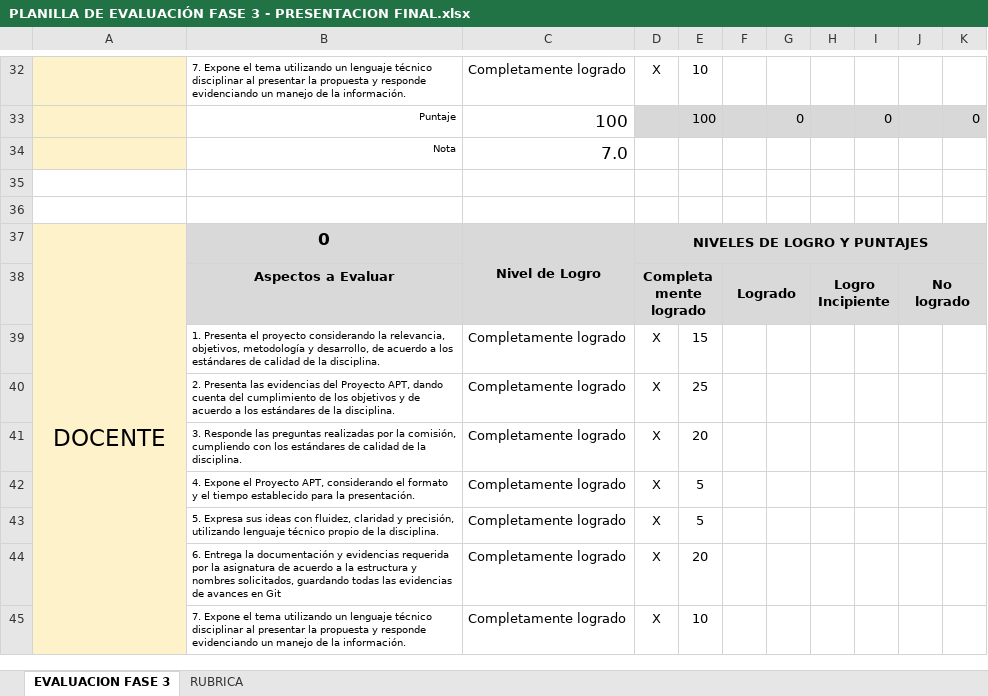
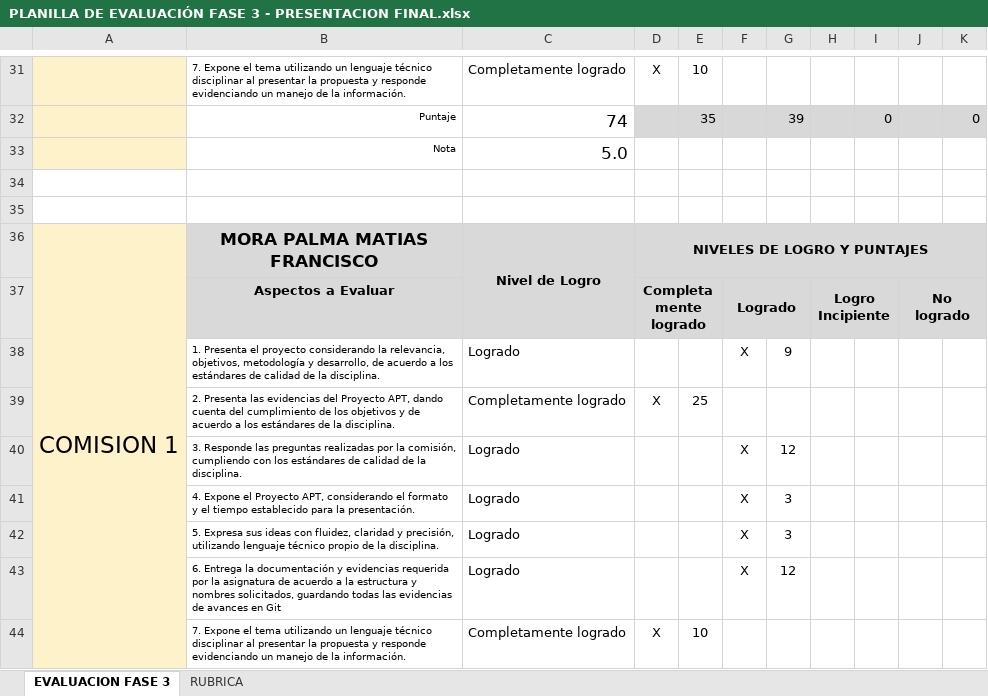
Before and after one commit to sLEYTONs/Capston-M-L, an Excel workbook: Fase 3/Evidencias Grupales/PLANILLA DE EVALUACIÓN FASE 3 - PRESENTACION FINAL.xlsx, sheet EVALUACION FASE 3, drawn as a sheet; only a part is shown, gaps mark what is left out; values as stored, in another font and other column widths than the file's, no borders; conditional formats not drawn; removed rows and columns are numbered as before the commit, all else as after; the diff covers the shown part only; the diff names each change by its address in the sheet, - before the commit and + after, or states it on an @@ line.

```diff
--- a/Fase 3/Evidencias Grupales/PLANILLA DE EVALUACIÓN FASE 3 - PRESENTACION FINAL.xlsx (sheet EVALUACION FASE 3)
+++ b/Fase 3/Evidencias Grupales/PLANILLA DE EVALUACIÓN FASE 3 - PRESENTACION FINAL.xlsx (sheet EVALUACION FASE 3)
-C32: 100
+C32: 74
-E32: 100
+E32: 35
-G32: 0
+G32: 39
-C33: 7.0
+C33: 5.0
-A36: DOCENTE
+A36: COMISION 1
-B36: 0
+B36: MORA PALMA MATIAS FRANCISCO
-row 39:  | 1. Presenta el proyecto considerando la relevancia, objetivos, metodología y desarrollo, de acuerdo a los estándares de calidad de la disciplina. | Completamente logrado | X | 15
+row 38:  | 1. Presenta el proyecto considerando la relevancia, objetivos, metodología y desarrollo, de acuerdo a los estándares de calidad de la disciplina. | Logrado |  |  | X | 9
-row 41:  | 3. Responde las preguntas realizadas por la comisión, cumpliendo con los estándares de calidad de la disciplina. | Completamente logrado | X | 20
-row 42:  | 4. Expone el Proyecto APT, considerando el formato y el tiempo establecido para la presentación. | Completamente logrado | X | 5
-row 43:  | 5. Expresa sus ideas con fluidez, claridad y precisión, utilizando lenguaje técnico propio de la disciplina. | Completamente logrado | X | 5
-row 44:  | 6. Entrega la documentación y evidencias requerida por la asignatura de acuerdo a la estructura y nombres solicitados, guardando todas las evidencias de avances en Git | Completamente logrado | X | 20
+row 40:  | 3. Responde las preguntas realizadas por la comisión, cumpliendo con los estándares de calidad de la disciplina. | Logrado |  |  | X | 12
+row 41:  | 4. Expone el Proyecto APT, considerando el formato y el tiempo establecido para la presentación. | Logrado |  |  | X | 3
+row 42:  | 5. Expresa sus ideas con fluidez, claridad y precisión, utilizando lenguaje técnico propio de la disciplina. | Logrado |  |  | X | 3
+row 43:  | 6. Entrega la documentación y evidencias requerida por la asignatura de acuerdo a la estructura y nombres solicitados, guardando todas las evidencias de avances en Git | Logrado |  |  | X | 12
```
Also changed, not shown: 17 added rows, 44 removed rows, 20 edited cells, cell formats and merged cells elsewhere in this sheet, formulas that keep their value.
